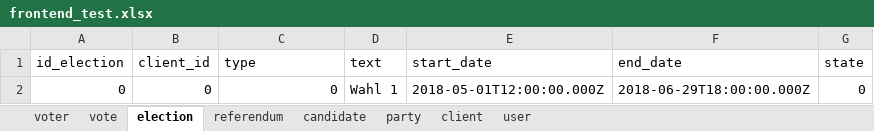
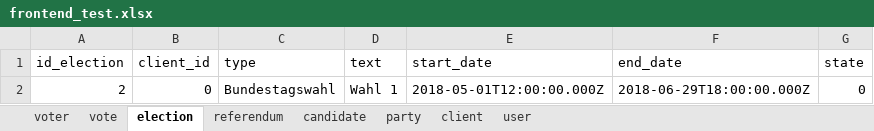
Before and after one commit to yourChoiceHO/Documentation, an Excel workbook: Feindesign/csv-mockup/frontend/frontend_test.xlsx, sheet election, drawn as a sheet; values as stored, in another font and other column widths than the file's, no borders; the diff names each change by its address in the sheet, - before the commit and + after, or states it on an @@ line.

```diff
--- a/Feindesign/csv-mockup/frontend/frontend_test.xlsx (sheet election)
+++ b/Feindesign/csv-mockup/frontend/frontend_test.xlsx (sheet election)
-A2 (id_election): 0
+A2 (id_election): 2
-C2 (type): 0
+C2 (type): Bundestagswahl
```
Also changed, not shown: sheet party, sheet candidate, 1 other file.
